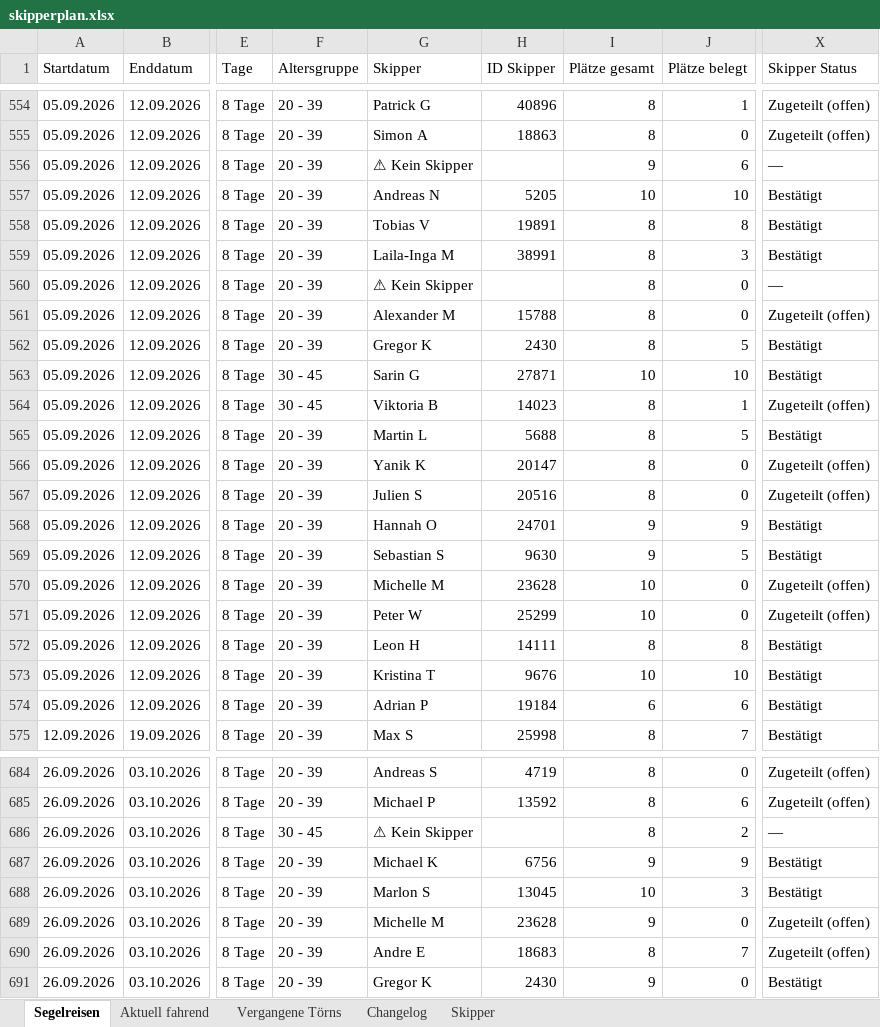
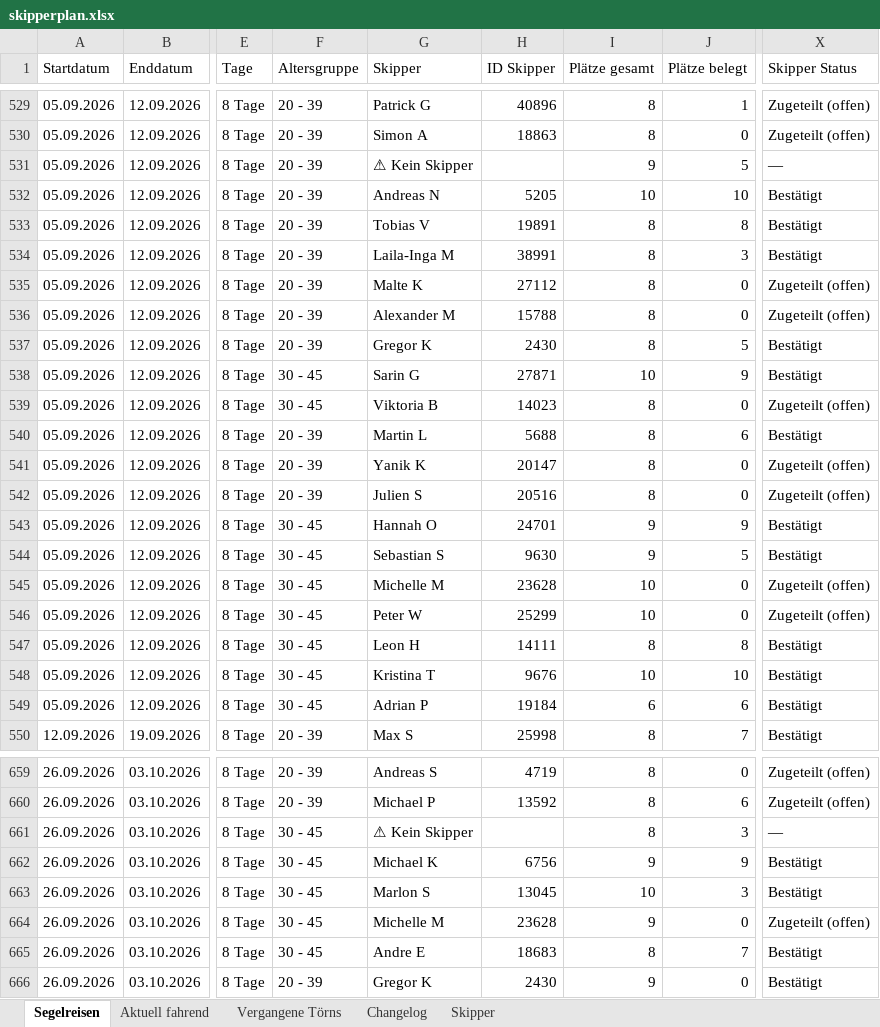
Before and after one commit to WolkeYachting/Skipperplan, an Excel workbook: skipperplan.xlsx, sheet Segelreisen, drawn as a sheet; only a part is shown, gaps mark what is left out; values as stored, in another font and other column widths than the file's, no cell formats; addresses are those after the commit; the diff covers the shown part only; the diff names each change by its address in the sheet, - before the commit and + after, or states it on an @@ line.

Commit message:
Skipperplan: 13.06.2026 03:01 UTC

```diff
--- a/skipperplan.xlsx (sheet Segelreisen)
+++ b/skipperplan.xlsx (sheet Segelreisen)
-J531 (Plätze belegt): 6
+J531 (Plätze belegt): 5
-G535 (Skipper): ⚠ Kein Skipper
+G535 (Skipper): Malte K
-H535 (ID Skipper): (empty)
+H535 (ID Skipper): 27112
-X535 (Skipper Status): —
+X535 (Skipper Status): Zugeteilt (offen)
-J538 (Plätze belegt): 10
+J538 (Plätze belegt): 9
-J539 (Plätze belegt): 1
+J539 (Plätze belegt): 0
-J540 (Plätze belegt): 5
+J540 (Plätze belegt): 6
-F543:F549 (Altersgruppe): 20 - 39
+F543:F549 (Altersgruppe): 30 - 45
-J661 (Plätze belegt): 2
+J661 (Plätze belegt): 3
-F662:F665 (Altersgruppe): 20 - 39
+F662:F665 (Altersgruppe): 30 - 45
-X665 (Skipper Status): Zugeteilt (offen)
+X665 (Skipper Status): Bestätigt
```
Also changed, not shown: 25 removed rows and 150 edited cells elsewhere in this sheet, sheet Aktuell fahrend, sheet Skipper, sheet Changelog, cell formats.
